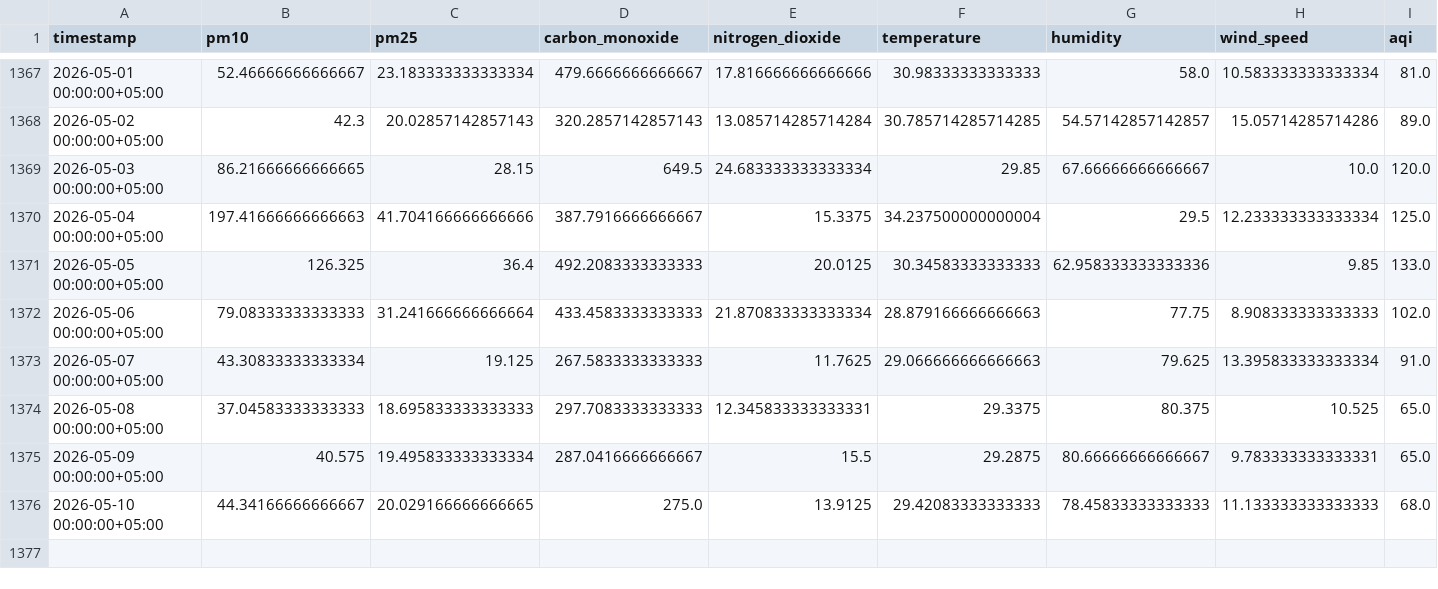
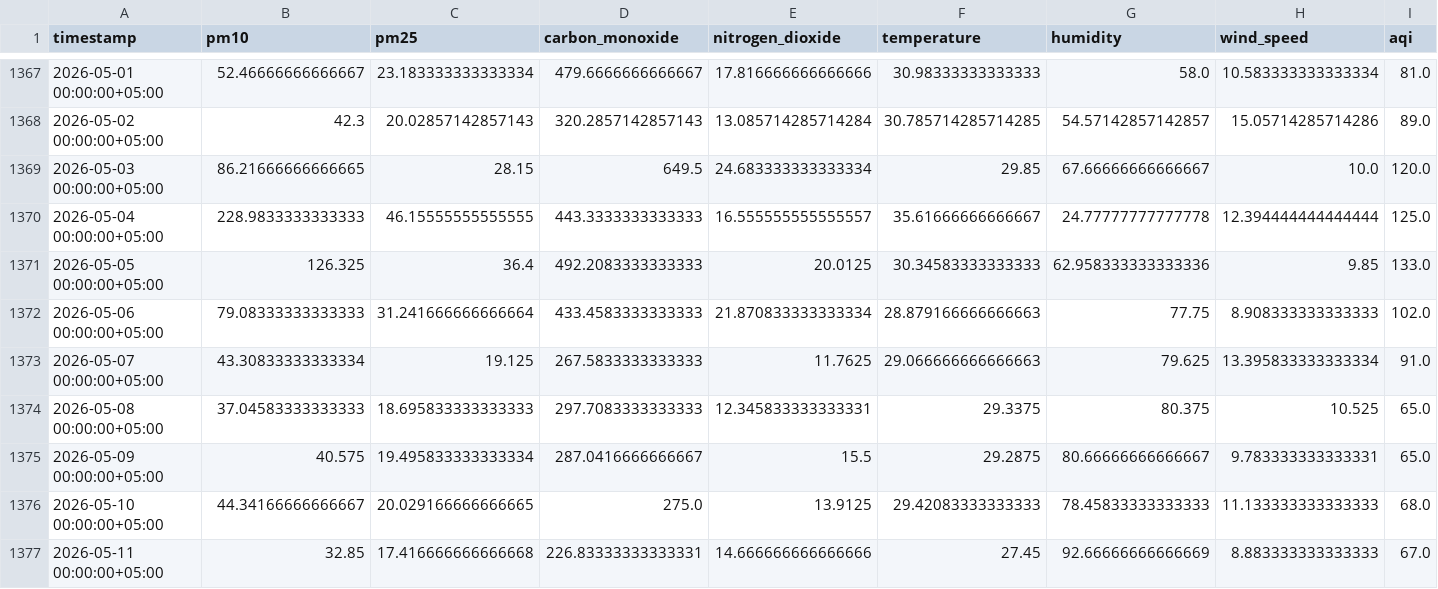
Before and after one commit to Qar-Raz/AQI-Predictor, a CSV file: data/karachi_daily_data_5_years.csv, drawn as a sheet; only a part is shown, gaps mark what is left out.

Commit message:
Automated data update and aggregation

```diff
--- a/data/karachi_daily_data_5_years.csv
+++ b/data/karachi_daily_data_5_years.csv
@@ -1369,3 +1369,3 @@ timestamp,pm10,pm25,carbon_monoxide,nitrogen_dioxide,temperature,humidity,wind_s
 2026-05-03 00:00:00+05:00,86.21666666666665,28.15,649.5,24.683333333333334,29.85,67.66666666666667,10.0,120.0
-2026-05-04 00:00:00+05:00,197.41666666666663,41.704166666666666,387.7916666666667,15.3375,34.237500000000004,29.5,12.233333333333334,125.0
+2026-05-04 00:00:00+05:00,228.9833333333333,46.15555555555555,443.3333333333333,16.555555555555557,35.61666666666667,24.77777777777778,12.394444444444444,125.0
 2026-05-05 00:00:00+05:00,126.325,36.4,492.2083333333333,20.0125,30.34583333333333,62.958333333333336,9.85,133.0
@@ -1376 +1376,2 @@ timestamp,pm10,pm25,carbon_monoxide,nitrogen_dioxide,temperature,humidity,wind_s
 2026-05-10 00:00:00+05:00,44.34166666666667,20.029166666666665,275.0,13.9125,29.42083333333333,78.45833333333333,11.133333333333333,68.0
+2026-05-11 00:00:00+05:00,32.85,17.416666666666668,226.83333333333331,14.666666666666666,27.45,92.66666666666669,8.883333333333333,67.0
```
Also changed, not shown: data/last_7_days_daily_data.csv, data/last_7_days_hourly_data.csv.
